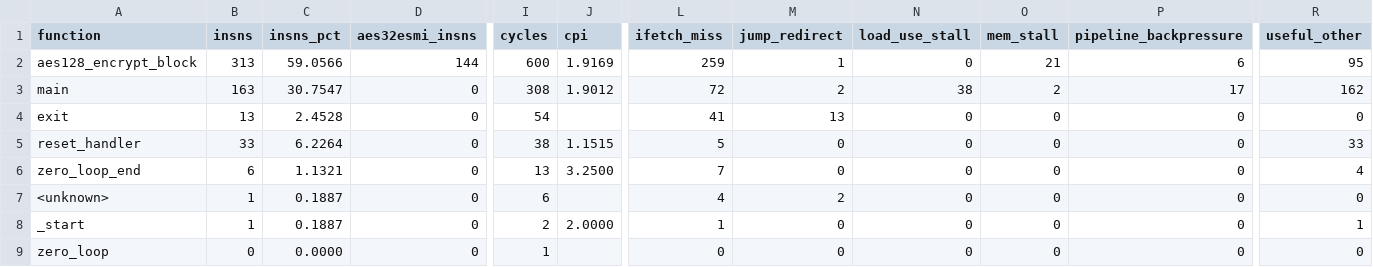
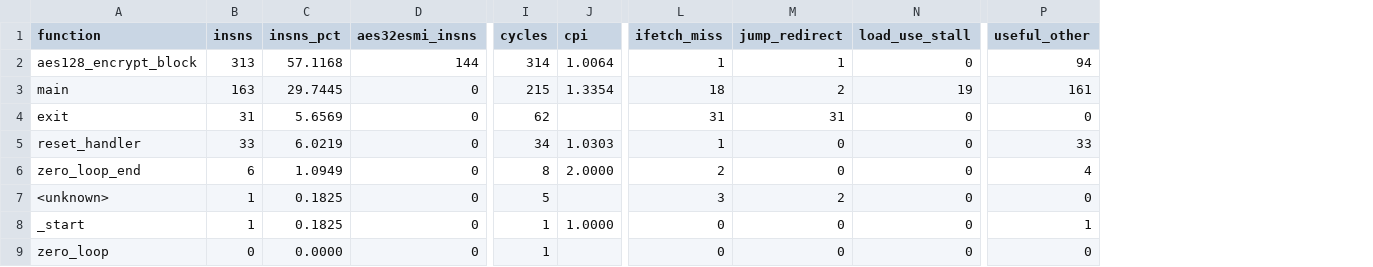
Before and after one commit to LynnnPush/AES-Processor-Design-Project, a CSV file: hardware/src/simulation/profile_attribution.csv, drawn as a sheet; only a part is shown, gaps mark what is left out; removed rows and columns are numbered as before the commit, all else as after; the diff names each change by its address in the sheet, - before the commit and + after, or states it on an @@ line.

```diff
--- a/hardware/src/simulation/profile_attribution.csv
+++ b/hardware/src/simulation/profile_attribution.csv
-column O (mem_stall), rows 2-9: 21 | 2 | 0 | 0 | 0 | 0 | 0 | 0
-column P (pipeline_backpressure), rows 2-9: 6 | 17 | 0 | 0 | 0 | 0 | 0 | 0
-C2 (insns_pct): 59.0566
+C2 (insns_pct): 57.1168
-I2 (cycles): 600
+I2 (cycles): 314
-J2 (cpi): 1.9169
+J2 (cpi): 1.0064
-L2 (ifetch_miss): 259
+L2 (ifetch_miss): 1
-P2 (useful_other): 95
+P2 (useful_other): 94
-C3 (insns_pct): 30.7547
+C3 (insns_pct): 29.7445
-I3 (cycles): 308
+I3 (cycles): 215
-J3 (cpi): 1.9012
+J3 (cpi): 1.3354
-L3 (ifetch_miss): 72
+L3 (ifetch_miss): 18
-N3 (load_use_stall): 38
+N3 (load_use_stall): 19
-P3 (useful_other): 162
+P3 (useful_other): 161
-B4 (insns): 13
+B4 (insns): 31
-C4 (insns_pct): 2.4528
+C4 (insns_pct): 5.6569
-I4 (cycles): 54
+I4 (cycles): 62
-L4 (ifetch_miss): 41
+L4 (ifetch_miss): 31
-M4 (jump_redirect): 13
+M4 (jump_redirect): 31
-C5 (insns_pct): 6.2264
+C5 (insns_pct): 6.0219
-I5 (cycles): 38
+I5 (cycles): 34
-J5 (cpi): 1.1515
+J5 (cpi): 1.0303
-L5 (ifetch_miss): 5
+L5 (ifetch_miss): 1
-C6 (insns_pct): 1.1321
+C6 (insns_pct): 1.0949
-I6 (cycles): 13
+I6 (cycles): 8
-J6 (cpi): 3.2500
+J6 (cpi): 2.0000
-L6 (ifetch_miss): 7
+L6 (ifetch_miss): 2
-C7:C8 (insns_pct): 0.1887
+C7:C8 (insns_pct): 0.1825
-I7 (cycles): 6
+I7 (cycles): 5
-L7 (ifetch_miss): 4
+L7 (ifetch_miss): 3
-I8 (cycles): 2
+I8 (cycles): 1
-J8 (cpi): 2.0000
+J8 (cpi): 1.0000
-L8 (ifetch_miss): 1
+L8 (ifetch_miss): 0
```
Also changed, not shown: hardware/src/simulation/profile_opcodes.csv, 4 other files.
